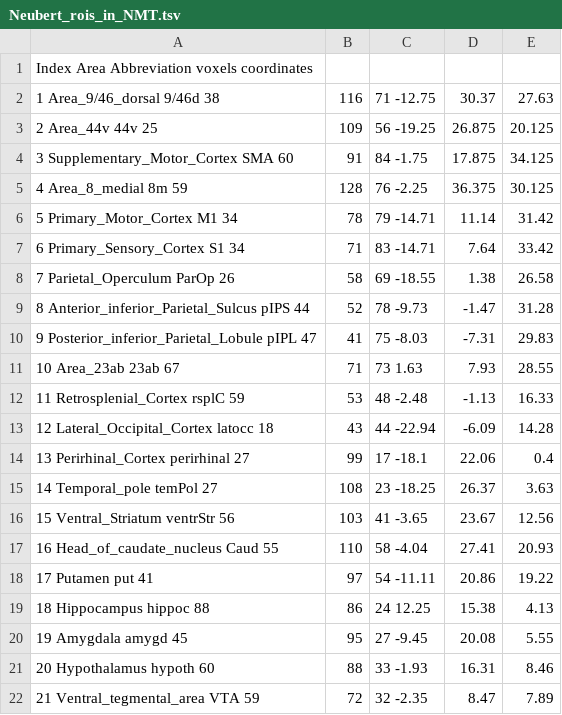
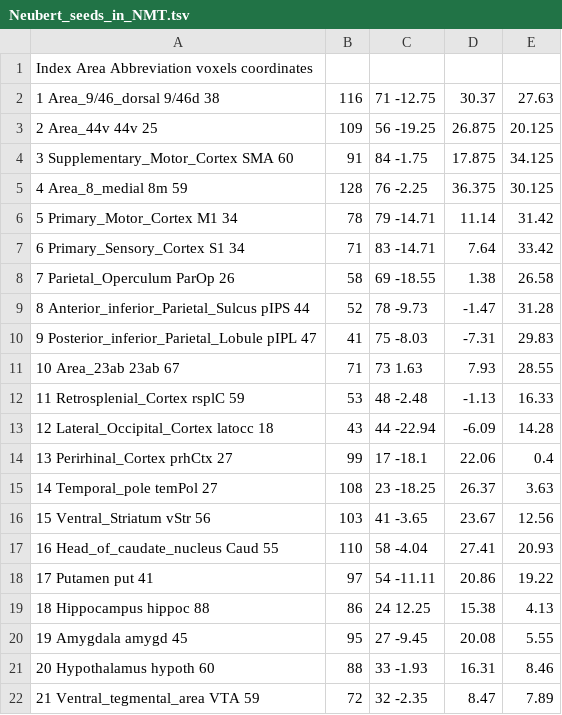
Before and after one commit to edrojas3/nhp_data_processing, a TSV file: files/Neubert_seeds_in_NMT.tsv (was files/Neubert_rois_in_NMT.tsv), drawn as a sheet.

```diff
--- a/files/Neubert_rois_in_NMT.tsv
+++ b/files/Neubert_seeds_in_NMT.tsv
@@ -13,5 +13,5 @@ Index	Area					Abbreviation	voxels		coordinates
 12	Lateral_Occipital_Cortex		latocc		18,43,44       -22.94,-6.09,14.28
-13	Perirhinal_Cortex			perirhinal	27,99,17       -18.1,22.06,0.4
+13	Perirhinal_Cortex			prhCtx		27,99,17       -18.1,22.06,0.4
 14	Temporal_pole				temPol		27,108,23	-18.25,26.37,3.63
-15	Ventral_Striatum			ventrStr	56,103,41	-3.65,23.67,12.56
+15	Ventral_Striatum			vStr		56,103,41	-3.65,23.67,12.56
 16	Head_of_caudate_nucleus			Caud		55,110,58	-4.04,27.41,20.93
```
Also changed, not shown: 8 other files.
